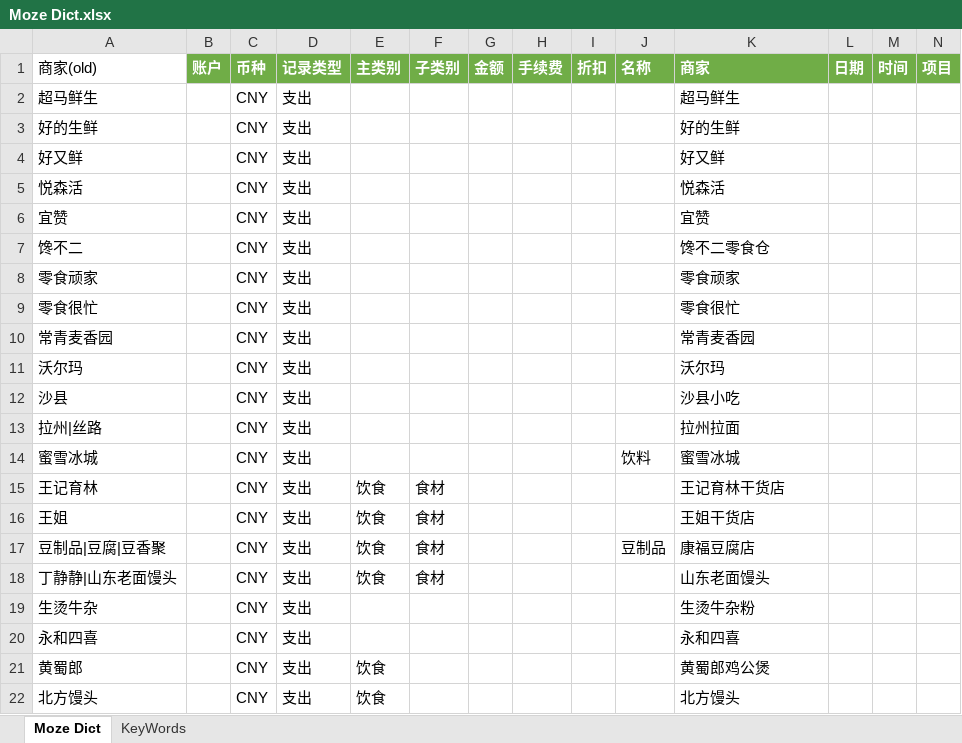
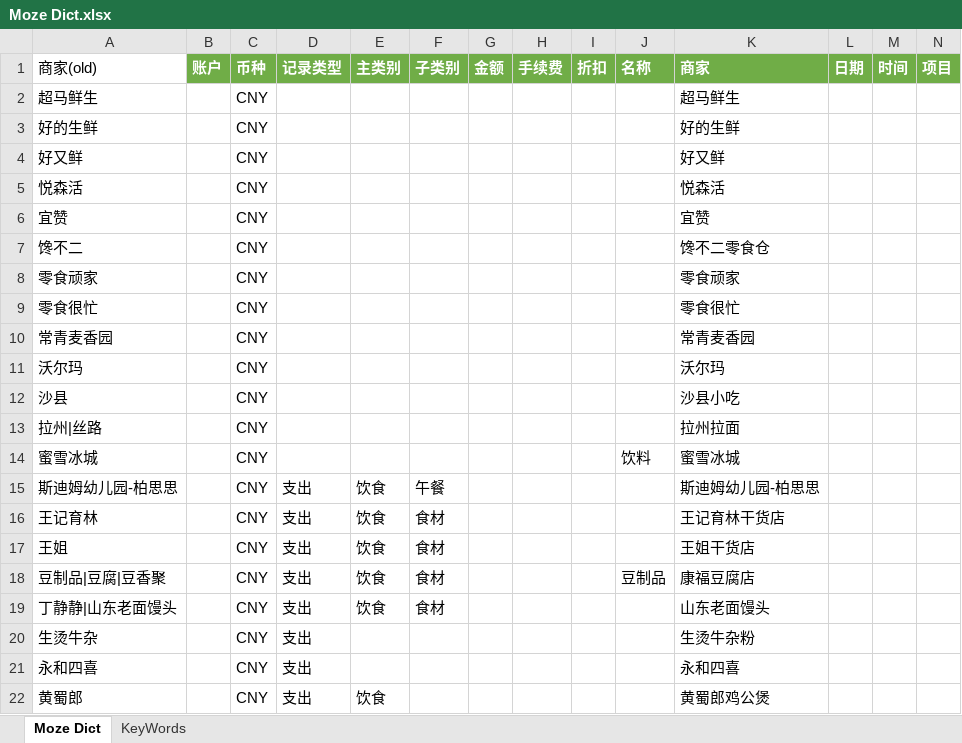
Before and after one commit to yyingx/Moze4.0, an Excel workbook: Moze Dict.xlsx, sheet Moze Dict, drawn as a sheet; only a part is shown; the shorter side is filled out with more unchanged rows; values as stored, in another font and other column widths than the file's, no borders; rows hold the shown columns only; the diff covers the shown part only; the diff names each change by its address in the sheet, - before the commit and + after, or states it on an @@ line.

```diff
--- a/Moze Dict.xlsx (sheet Moze Dict)
+++ b/Moze Dict.xlsx (sheet Moze Dict)
-D2:D14 (记录类型): 支出
+D2:D14 (记录类型): (empty)
+row 15: 斯迪姆幼儿园-柏思思 |  | CNY | 支出 | 饮食 | 午餐 |  |  |  |  | 斯迪姆幼儿园-柏思思
```
Also changed, not shown: 12 edited cells elsewhere in this sheet, 5 other files.
